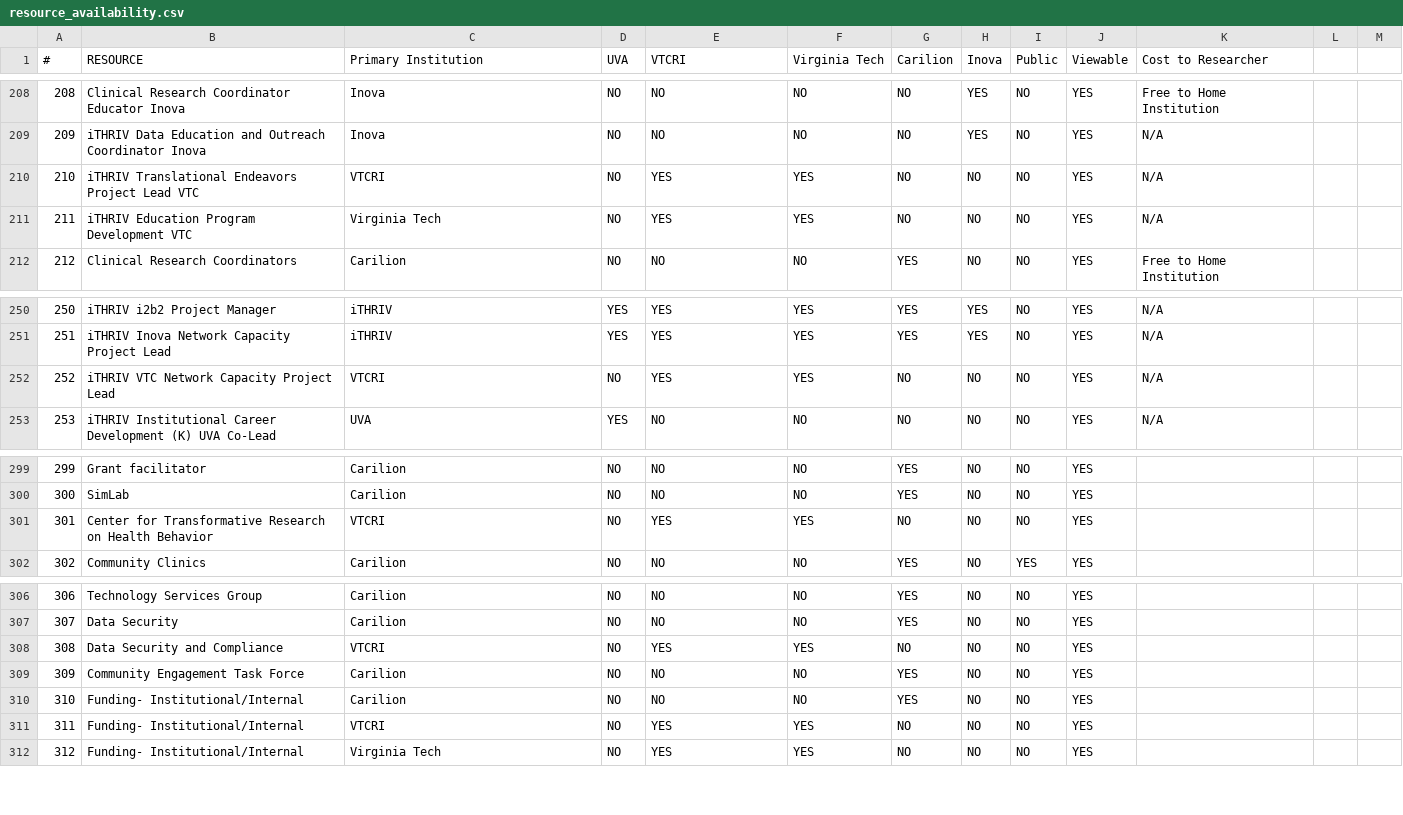
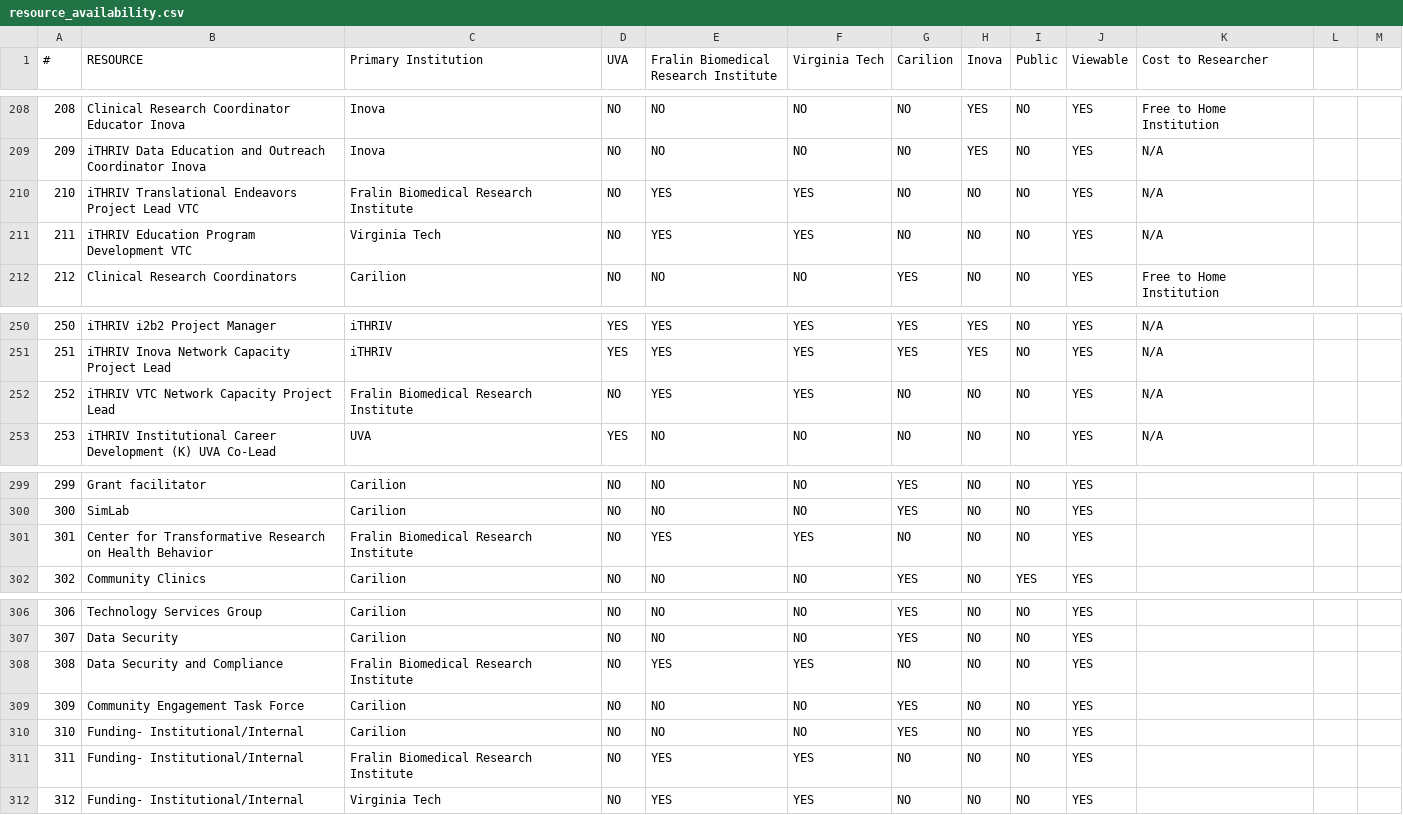
Before and after one commit to rkc7h/ithriv, a CSV file: backend/example_data/resource_availability.csv, drawn as a sheet; only a part is shown, gaps mark what is left out; the diff covers the shown part only.

```diff
--- a/backend/example_data/resource_availability.csv
+++ b/backend/example_data/resource_availability.csv
@@ -1 +1 @@
-#,RESOURCE,Primary Institution,UVA,VTCRI,Virginia Tech,Carilion,Inova,Public,Viewable,Cost to Researcher,,
+#,RESOURCE,Primary Institution,UVA,Fralin Biomedical Research Institute,Virginia Tech,Carilion,Inova,Public,Viewable,Cost to Researcher,,
@@ -209,3 +209,3 @@
 209,iTHRIV Data Education and Outreach Coordinator Inova,Inova,NO,NO,NO,NO,YES,NO,YES,N/A,,
-210,iTHRIV Translational Endeavors Project Lead VTC,VTCRI,NO,YES,YES,NO,NO,NO,YES,N/A,,
+210,iTHRIV Translational Endeavors Project Lead VTC,Fralin Biomedical Research Institute,NO,YES,YES,NO,NO,NO,YES,N/A,,
 211,iTHRIV Education Program Development VTC,Virginia Tech,NO,YES,YES,NO,NO,NO,YES,N/A,,
@@ -251,3 +251,3 @@
 251,iTHRIV Inova Network Capacity Project Lead,iTHRIV,YES,YES,YES,YES,YES,NO,YES,N/A,,
-252,iTHRIV VTC Network Capacity Project Lead,VTCRI,NO,YES,YES,NO,NO,NO,YES,N/A,,
+252,iTHRIV VTC Network Capacity Project Lead,Fralin Biomedical Research Institute,NO,YES,YES,NO,NO,NO,YES,N/A,,
 253,iTHRIV Institutional Career Development (K) UVA Co-Lead,UVA,YES,NO,NO,NO,NO,NO,YES,N/A,,
@@ -300,3 +300,3 @@
 300,SimLab,Carilion,NO,NO,NO,YES,NO,NO,YES,,,
-301,Center for Transformative Research on Health Behavior ,VTCRI,NO,YES,YES,NO,NO,NO,YES,,,
+301,Center for Transformative Research on Health Behavior ,Fralin Biomedical Research Institute,NO,YES,YES,NO,NO,NO,YES,,,
 302,Community Clinics ,Carilion,NO,NO,NO,YES,NO,YES,YES,,,
@@ -307,6 +307,6 @@
 307,Data Security,Carilion,NO,NO,NO,YES,NO,NO,YES,,,
-308,Data Security  and Compliance,VTCRI,NO,YES,YES,NO,NO,NO,YES,,,
+308,Data Security  and Compliance,Fralin Biomedical Research Institute,NO,YES,YES,NO,NO,NO,YES,,,
 309,Community Engagement Task Force,Carilion,NO,NO,NO,YES,NO,NO,YES,,,
 310,Funding- Institutional/Internal,Carilion,NO,NO,NO,YES,NO,NO,YES,,,
-311,Funding- Institutional/Internal,VTCRI,NO,YES,YES,NO,NO,NO,YES,,,
+311,Funding- Institutional/Internal,Fralin Biomedical Research Institute,NO,YES,YES,NO,NO,NO,YES,,,
 312,Funding- Institutional/Internal,Virginia Tech,NO,YES,YES,NO,NO,NO,YES,,,
```
Also changed, not shown: 16 edited cells elsewhere in this file, backend/example_data/institutions.csv, backend/example_data/resource_categories.csv, 2 other files.
